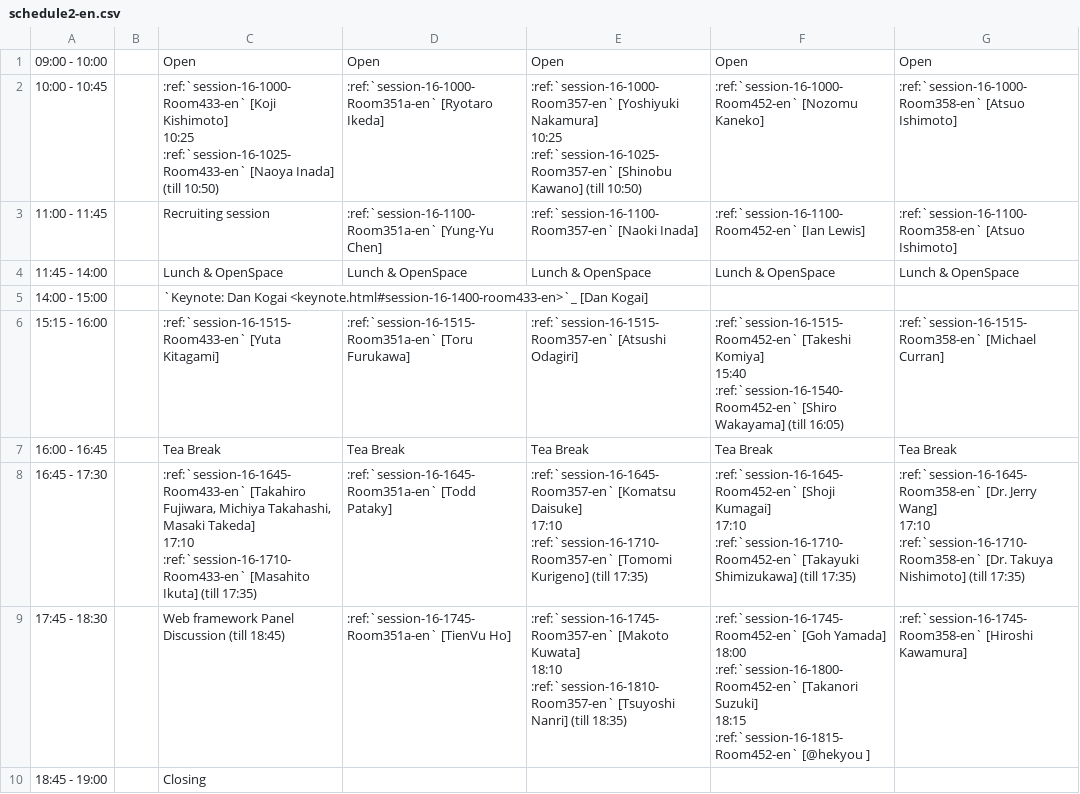
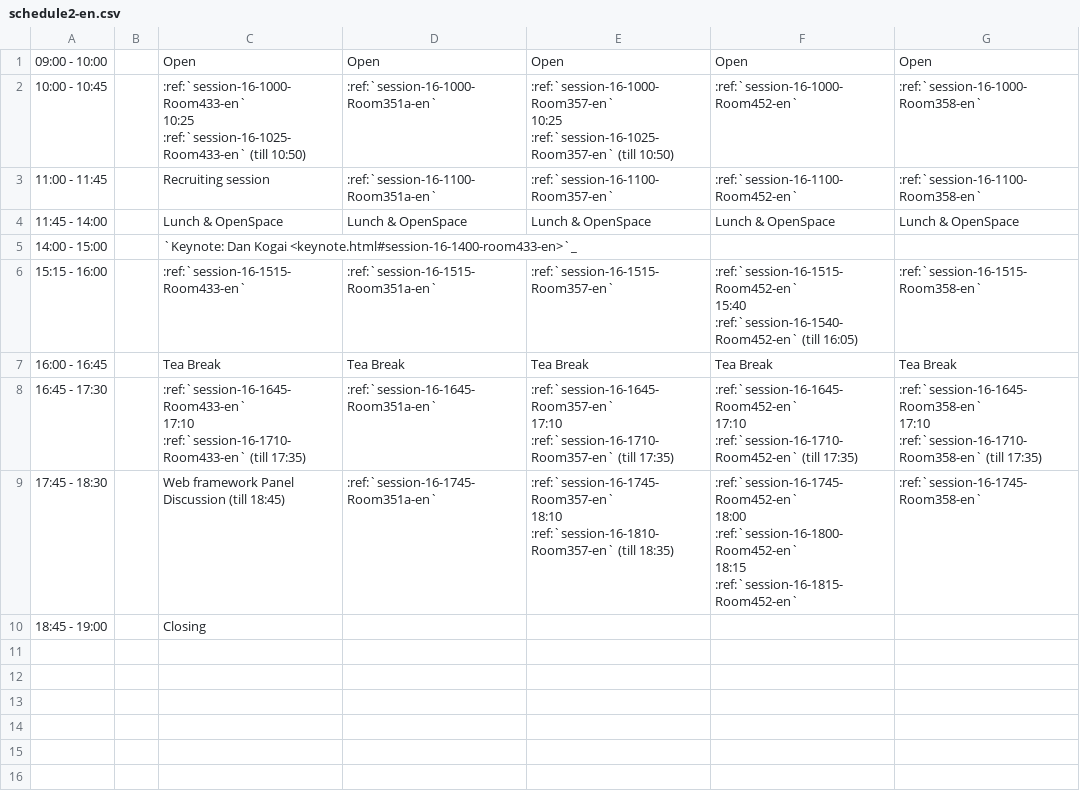
Before and after one commit to pyconjp/2012.pycon.jp, a CSV file: sphinx/en/program/schedule2-en.csv, drawn as a sheet.

```diff
--- a/sphinx/en/program/schedule2-en.csv
+++ b/sphinx/en/program/schedule2-en.csv
@@ -1,30 +1,30 @@
 09:00 - 10:00,,Open,Open,Open,Open,Open
-10:00 - 10:45,,":ref:`session-16-1000-Room433-en` [Koji Kishimoto]
-
-10:25 :ref:`session-16-1025-Room433-en` [Naoya Inada] (till 10:50)",:ref:`session-16-1000-Room351a-en` [Ryotaro Ikeda],":ref:`session-16-1000-Room357-en` [Yoshiyuki Nakamura]
-
-10:25 :ref:`session-16-1025-Room357-en` [Shinobu Kawano] (till 10:50)",:ref:`session-16-1000-Room452-en` [Nozomu Kaneko],:ref:`session-16-1000-Room358-en` [Atsuo Ishimoto]
-11:00 - 11:45,,Recruiting session,:ref:`session-16-1100-Room351a-en` [Yung-Yu Chen],:ref:`session-16-1100-Room357-en` [Naoki Inada],:ref:`session-16-1100-Room452-en` [Ian Lewis],:ref:`session-16-1100-Room358-en` [Atsuo Ishimoto]
+10:00 - 10:45,,":ref:`session-16-1000-Room433-en`
+
+10:25 :ref:`session-16-1025-Room433-en` (till 10:50)",:ref:`session-16-1000-Room351a-en`,":ref:`session-16-1000-Room357-en`
+
+10:25 :ref:`session-16-1025-Room357-en` (till 10:50)",:ref:`session-16-1000-Room452-en`,:ref:`session-16-1000-Room358-en`
+11:00 - 11:45,,Recruiting session,:ref:`session-16-1100-Room351a-en`,:ref:`session-16-1100-Room357-en`,:ref:`session-16-1100-Room452-en`,:ref:`session-16-1100-Room358-en`
 11:45 - 14:00,,Lunch & OpenSpace,Lunch & OpenSpace,Lunch & OpenSpace,Lunch & OpenSpace,Lunch & OpenSpace
-14:00 - 15:00,,`Keynote: Dan Kogai <keynote.html#session-16-1400-room433-en>`_ [Dan Kogai],,,,
-15:15 - 16:00,,:ref:`session-16-1515-Room433-en` [Yuta Kitagami],:ref:`session-16-1515-Room351a-en` [Toru Furukawa],:ref:`session-16-1515-Room357-en` [Atsushi Odagiri],":ref:`session-16-1515-Room452-en` [Takeshi Komiya]
-
-15:40 :ref:`session-16-1540-Room452-en` [Shiro Wakayama] (till 16:05)",:ref:`session-16-1515-Room358-en` [Michael Curran]
+14:00 - 15:00,,`Keynote: Dan Kogai <keynote.html#session-16-1400-room433-en>`_,,,,
+15:15 - 16:00,,:ref:`session-16-1515-Room433-en`,:ref:`session-16-1515-Room351a-en`,:ref:`session-16-1515-Room357-en`,":ref:`session-16-1515-Room452-en`
+
+15:40 :ref:`session-16-1540-Room452-en` (till 16:05)",:ref:`session-16-1515-Room358-en`
 16:00 - 16:45,,Tea Break,Tea Break,Tea Break,Tea Break,Tea Break
-16:45 - 17:30,,":ref:`session-16-1645-Room433-en` [Takahiro Fujiwara, Michiya Takahashi, Masaki Takeda]
-
-17:10 :ref:`session-16-1710-Room433-en` [Masahito Ikuta] (till 17:35)",:ref:`session-16-1645-Room351a-en` [Todd Pataky],":ref:`session-16-1645-Room357-en` [Komatsu Daisuke]
-
-17:10 :ref:`session-16-1710-Room357-en` [Tomomi Kurigeno] (till 17:35)",":ref:`session-16-1645-Room452-en` [Shoji Kumagai]
-
-17:10 :ref:`session-16-1710-Room452-en` [Takayuki Shimizukawa] (till 17:35)",":ref:`session-16-1645-Room358-en` [Dr. Jerry Wang]
-
-17:10 :ref:`session-16-1710-Room358-en` [Dr. Takuya Nishimoto] (till 17:35)"
-17:45 - 18:30,,Web framework Panel Discussion (till 18:45),:ref:`session-16-1745-Room351a-en` [TienVu Ho],":ref:`session-16-1745-Room357-en` [Makoto Kuwata]
-
-18:10 :ref:`session-16-1810-Room357-en` [Tsuyoshi Nanri] (till 18:35)",":ref:`session-16-1745-Room452-en` [Goh Yamada]
-
-18:00 :ref:`session-16-1800-Room452-en` [Takanori Suzuki]
-
-18:15 :ref:`session-16-1815-Room452-en` [@hekyou       ]",:ref:`session-16-1745-Room358-en` [Hiroshi Kawamura]
+16:45 - 17:30,,":ref:`session-16-1645-Room433-en`
+
+17:10 :ref:`session-16-1710-Room433-en` (till 17:35)",:ref:`session-16-1645-Room351a-en`,":ref:`session-16-1645-Room357-en`
+
+17:10 :ref:`session-16-1710-Room357-en` (till 17:35)",":ref:`session-16-1645-Room452-en`
+
+17:10 :ref:`session-16-1710-Room452-en` (till 17:35)",":ref:`session-16-1645-Room358-en`
+
+17:10 :ref:`session-16-1710-Room358-en` (till 17:35)"
+17:45 - 18:30,,Web framework Panel Discussion (till 18:45),:ref:`session-16-1745-Room351a-en`,":ref:`session-16-1745-Room357-en`
+
+18:10 :ref:`session-16-1810-Room357-en` (till 18:35)",":ref:`session-16-1745-Room452-en`
+
+18:00 :ref:`session-16-1800-Room452-en`
+
+18:15 :ref:`session-16-1815-Room452-en`",:ref:`session-16-1745-Room358-en`
 18:45 - 19:00,,Closing,,,,
```
Also changed, not shown: sphinx/en/program/schedule1-en.csv, sphinx/program/schedule1-ja.csv, 2 other files.
